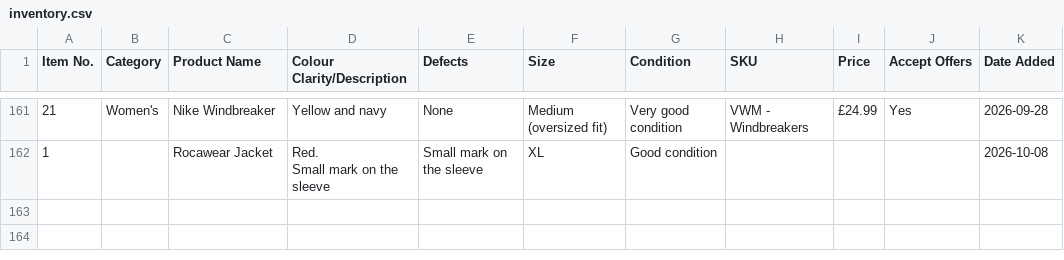
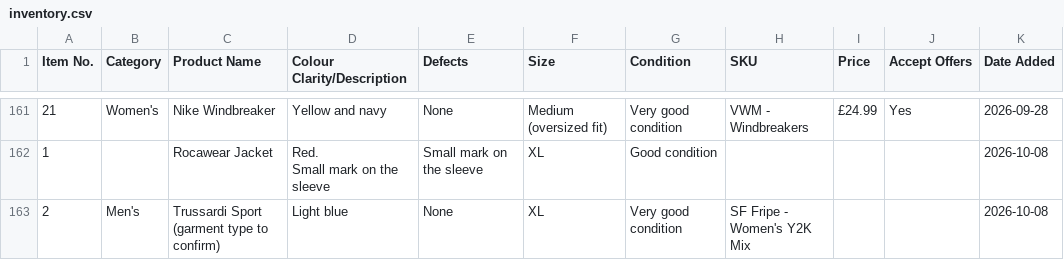
Before and after one commit to Mrwilson1882/Milltown-Archive, a CSV file: inventory.csv, drawn as a sheet; only a part is shown, gaps mark what is left out; the diff names each change by its address in the sheet, - before the commit and + after, or states it on an @@ line.

```diff
--- a/inventory.csv
+++ b/inventory.csv
+row 163: 2 | Men's | Trussardi Sport (garment type to confirm) | Light blue | None | XL | Very good condition | SF Fripe - Women's Y2K Mix |  |  | 2026-10-08
```
